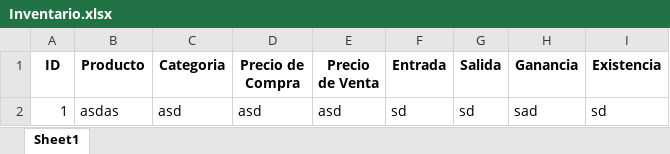
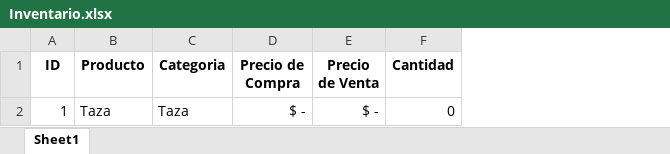
Before and after one commit to Jose19-15/Libreria-JODA, an Excel workbook: Inventario.xlsx, sheet Sheet1, drawn as a sheet; values as stored, in another font and other column widths than the file's, no borders; removed rows and columns are numbered as before the commit, all else as after; the diff names each change by its address in the sheet, - before the commit and + after, or states it on an @@ line.

```diff
--- a/Inventario.xlsx (sheet Sheet1)
+++ b/Inventario.xlsx (sheet Sheet1)
-column F (Entrada), empty
-column G (Salida), empty
-column H (Ganancia), empty
-column I (Existencia), empty
+column F (Cantidad), empty
-row 2: 1 | asdas | asd | asd | asd | sd | sd | sad | sd
+row 2: 1 | Taza | Taza | $ - | $ - | 0
```
Also changed, not shown: 1 other file.
